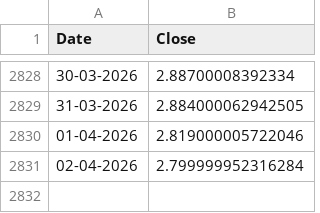
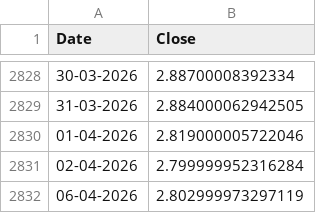
Before and after one commit to yieldchaser/nat-gas-data-pipeline, a CSV file: data/nat_gas_continuous.csv, drawn as a sheet; only a part is shown, gaps mark what is left out.

```diff
--- a/data/nat_gas_continuous.csv
+++ b/data/nat_gas_continuous.csv
@@ -2831 +2831,2 @@ Date,Close
 02-04-2026,2.799999952316284
+06-04-2026,2.802999973297119
```
